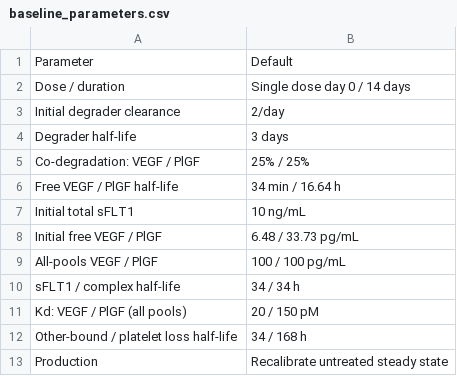
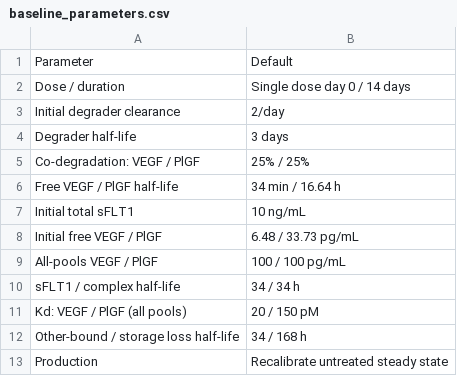
Before and after one commit to bdulken/sflt1-degrader-model, a CSV file: sensitivity_results/baseline_parameters.csv, drawn as a sheet.

Commit message:
Rename PlGF storage compartment from platelet to placental

```diff
--- a/sensitivity_results/baseline_parameters.csv
+++ b/sensitivity_results/baseline_parameters.csv
@@ -11,3 +11,3 @@ sFLT1 / complex half-life,34 / 34 h
 Kd: VEGF / PlGF (all pools),20 / 150 pM
-Other-bound / platelet loss half-life,34 / 168 h
+Other-bound / storage loss half-life,34 / 168 h
 Production,Recalibrate untreated steady state
```
Also changed, not shown: 30 other files.
